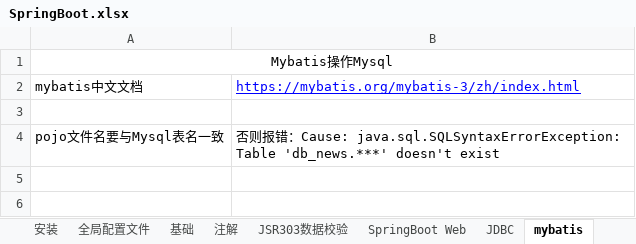
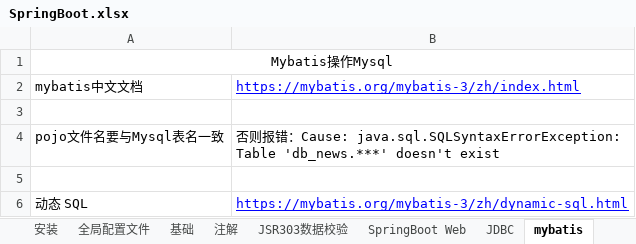
Before and after one commit to sunsetFog/record, an Excel workbook: java/SpringBoot.xlsx, sheet mybatis, drawn as a sheet; values as stored, in another font and other column widths than the file's, no borders; the diff names each change by its address in the sheet, - before the commit and + after, or states it on an @@ line.

```diff
--- a/java/SpringBoot.xlsx (sheet mybatis)
+++ b/java/SpringBoot.xlsx (sheet mybatis)
+row 5: (empty)
+row 6: 动态 SQL | https://mybatis.org/mybatis-3/zh/dynamic-sql.html
```
Also changed, not shown: sheet 基础, java/mysql.xlsx, website/git.xlsx, 3 other files.
